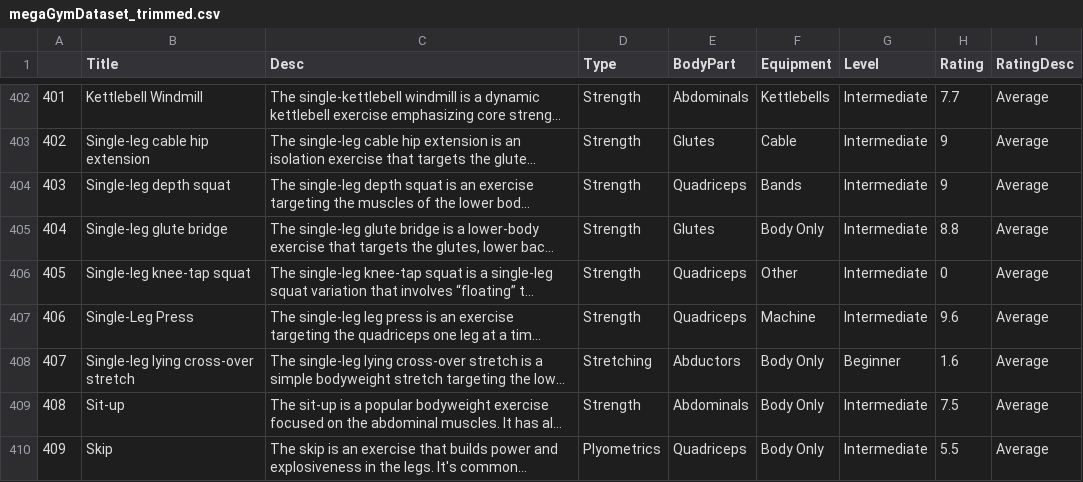
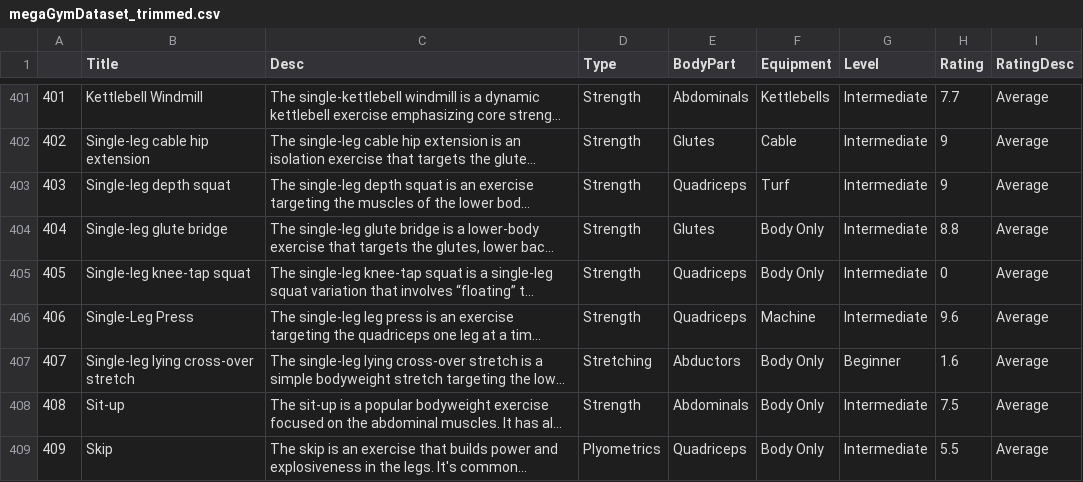
Before and after one commit to jinug0905/CSCE670sp25-BuffAggie, a CSV file: megaGymDataset_trimmed.csv, drawn as a sheet; only a part is shown, gaps mark what is left out; long unchanged cells end in …; addresses are those after the commit; the diff covers the shown part only; the diff names each change by its address in the sheet, - before the commit and + after, or states it on an @@ line.

Commit message:
Add files via upload
Updated gym dataset

```diff
--- a/megaGymDataset_trimmed.csv
+++ b/megaGymDataset_trimmed.csv
-F403 (Equipment): Bands
+F403 (Equipment): Turf
-F405 (Equipment): Other
+F405 (Equipment): Body Only
```
Also changed, not shown: 4 removed rows, 59 edited cells and row numbers in column A elsewhere in this file.
